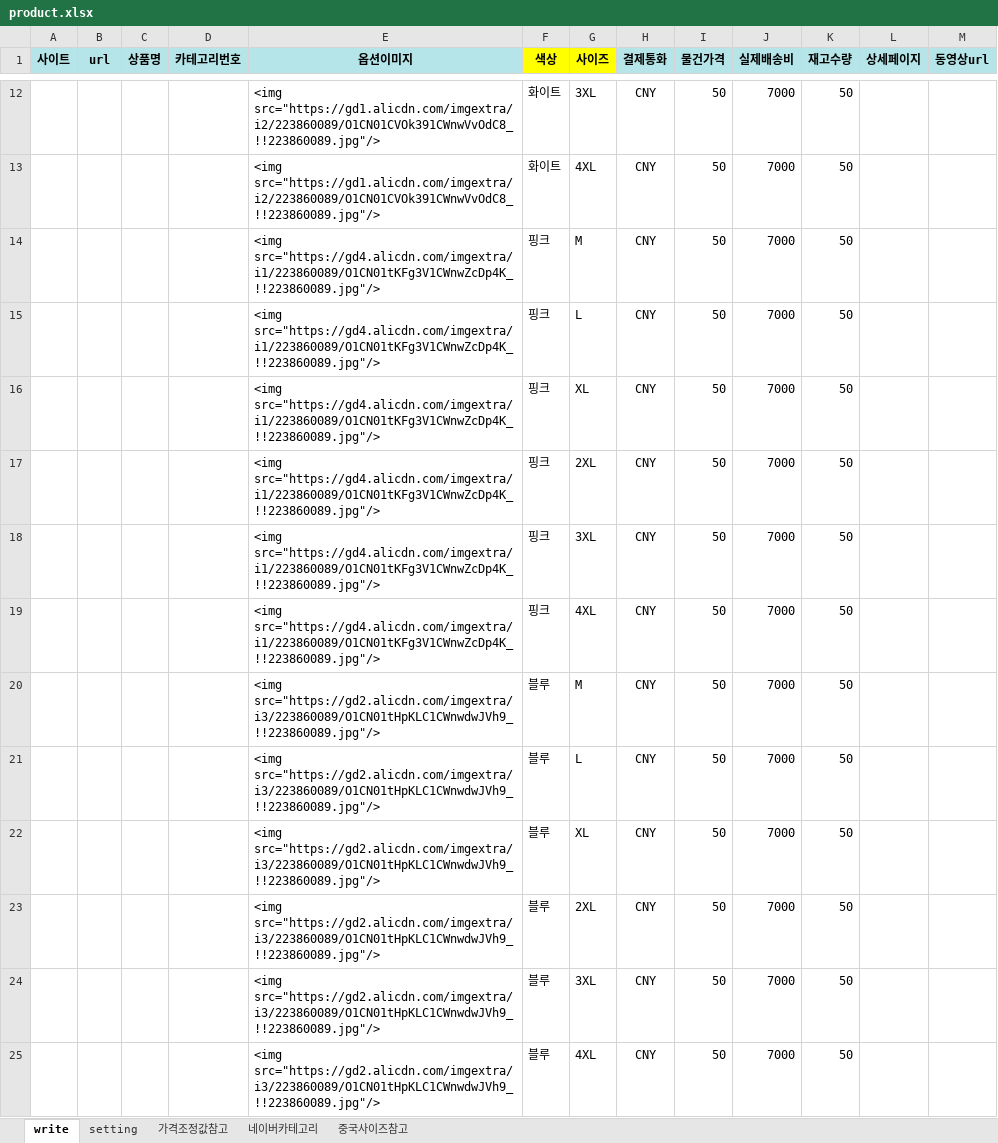
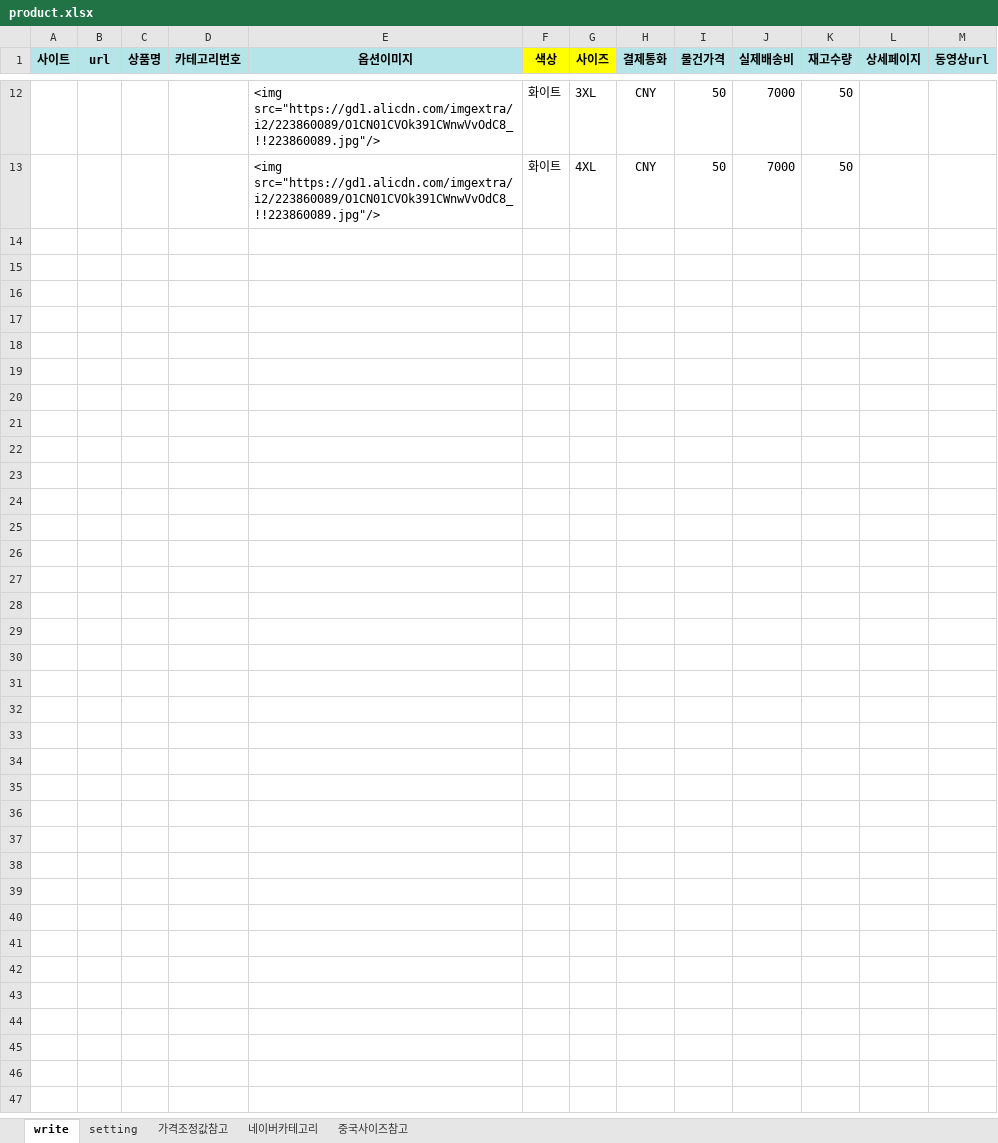
Before and after one commit to cubadanga/excelmaker_p, an Excel workbook: product.xlsx, sheet write, drawn as a sheet; only a part is shown, gaps mark what is left out; values as stored, in another font and other column widths than the file's, no borders; the diff names each change by its address in the sheet, - before the commit and + after, or states it on an @@ line.

```diff
--- a/product.xlsx (sheet write)
+++ b/product.xlsx (sheet write)
-row 14:  |  |  |  | <img src="https://gd4.alicdn.com/imgextra/i1/223860089/O1CN01tKFg3V1CWnwZcDp4K_!!223860089.jpg"/> | 핑크 | M | CNY | 50 | 7000 | 50
-row 15:  |  |  |  | <img src="https://gd4.alicdn.com/imgextra/i1/223860089/O1CN01tKFg3V1CWnwZcDp4K_!!223860089.jpg"/> | 핑크 | L | CNY | 50 | 7000 | 50
-row 16:  |  |  |  | <img src="https://gd4.alicdn.com/imgextra/i1/223860089/O1CN01tKFg3V1CWnwZcDp4K_!!223860089.jpg"/> | 핑크 | XL | CNY | 50 | 7000 | 50
-row 17:  |  |  |  | <img src="https://gd4.alicdn.com/imgextra/i1/223860089/O1CN01tKFg3V1CWnwZcDp4K_!!223860089.jpg"/> | 핑크 | 2XL | CNY | 50 | 7000 | 50
-row 18:  |  |  |  | <img src="https://gd4.alicdn.com/imgextra/i1/223860089/O1CN01tKFg3V1CWnwZcDp4K_!!223860089.jpg"/> | 핑크 | 3XL | CNY | 50 | 7000 | 50
-row 19:  |  |  |  | <img src="https://gd4.alicdn.com/imgextra/i1/223860089/O1CN01tKFg3V1CWnwZcDp4K_!!223860089.jpg"/> | 핑크 | 4XL | CNY | 50 | 7000 | 50
-row 20:  |  |  |  | <img src="https://gd2.alicdn.com/imgextra/i3/223860089/O1CN01tHpKLC1CWnwdwJVh9_!!223860089.jpg"/> | 블루 | M | CNY | 50 | 7000 | 50
-row 21:  |  |  |  | <img src="https://gd2.alicdn.com/imgextra/i3/223860089/O1CN01tHpKLC1CWnwdwJVh9_!!223860089.jpg"/> | 블루 | L | CNY | 50 | 7000 | 50
-row 22:  |  |  |  | <img src="https://gd2.alicdn.com/imgextra/i3/223860089/O1CN01tHpKLC1CWnwdwJVh9_!!223860089.jpg"/> | 블루 | XL | CNY | 50 | 7000 | 50
-row 23:  |  |  |  | <img src="https://gd2.alicdn.com/imgextra/i3/223860089/O1CN01tHpKLC1CWnwdwJVh9_!!223860089.jpg"/> | 블루 | 2XL | CNY | 50 | 7000 | 50
-row 24:  |  |  |  | <img src="https://gd2.alicdn.com/imgextra/i3/223860089/O1CN01tHpKLC1CWnwdwJVh9_!!223860089.jpg"/> | 블루 | 3XL | CNY | 50 | 7000 | 50
-row 25:  |  |  |  | <img src="https://gd2.alicdn.com/imgextra/i3/223860089/O1CN01tHpKLC1CWnwdwJVh9_!!223860089.jpg"/> | 블루 | 4XL | CNY | 50 | 7000 | 50
```
Also changed, not shown: sheet 가격조정값참고, sheet setting, 7 other files.
